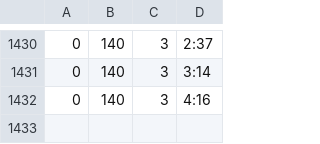
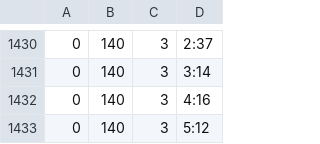
Before and after one commit to leoncvlt/londonclimbing-occupancy, a CSV file: data/CRO.csv, drawn as a sheet; only a part is shown, gaps mark what is left out.

```diff
--- a/data/CRO.csv
+++ b/data/CRO.csv
@@ -1432 +1432,2 @@
 0,140,3,4:16
+0,140,3,5:12
```
Also changed, not shown: data/BWG.csv, data/CNW.csv, 5 other files.
